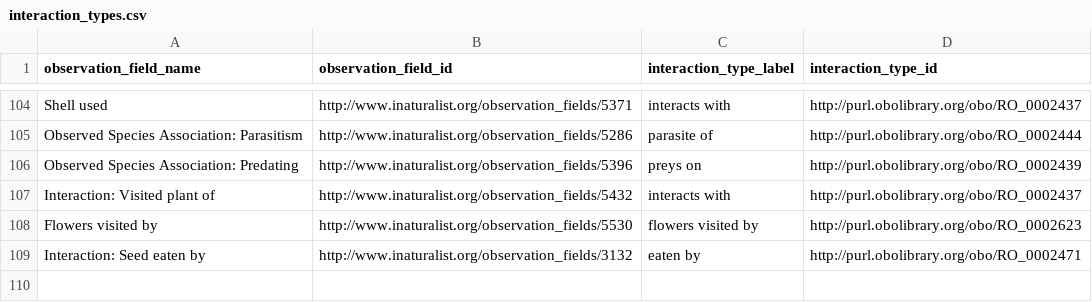
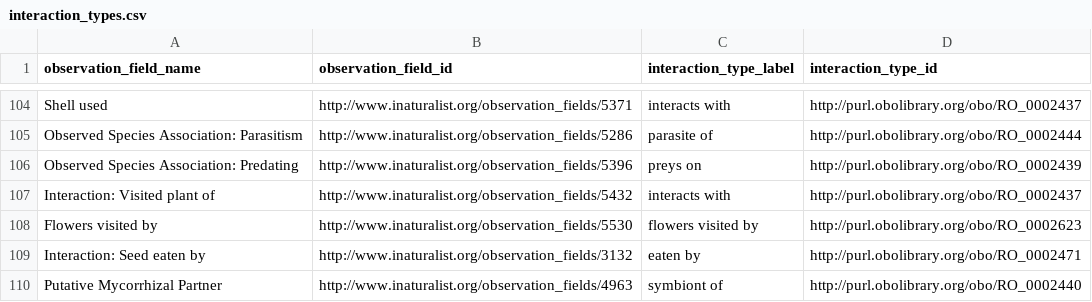
Before and after one commit to globalbioticinteractions/inaturalist, a CSV file: interaction_types.csv, drawn as a sheet; only a part is shown, gaps mark what is left out.

Commit message:
Update interaction_types.csv

```diff
--- a/interaction_types.csv
+++ b/interaction_types.csv
@@ -109 +109,2 @@ Flowers visited by,http://www.inaturalist.org/observation_fields/5530,flowers vi
 Interaction: Seed eaten by,http://www.inaturalist.org/observation_fields/3132,eaten by,http://purl.obolibrary.org/obo/RO_0002471
+Putative Mycorrhizal Partner,http://www.inaturalist.org/observation_fields/4963,symbiont of,http://purl.obolibrary.org/obo/RO_0002440
```
